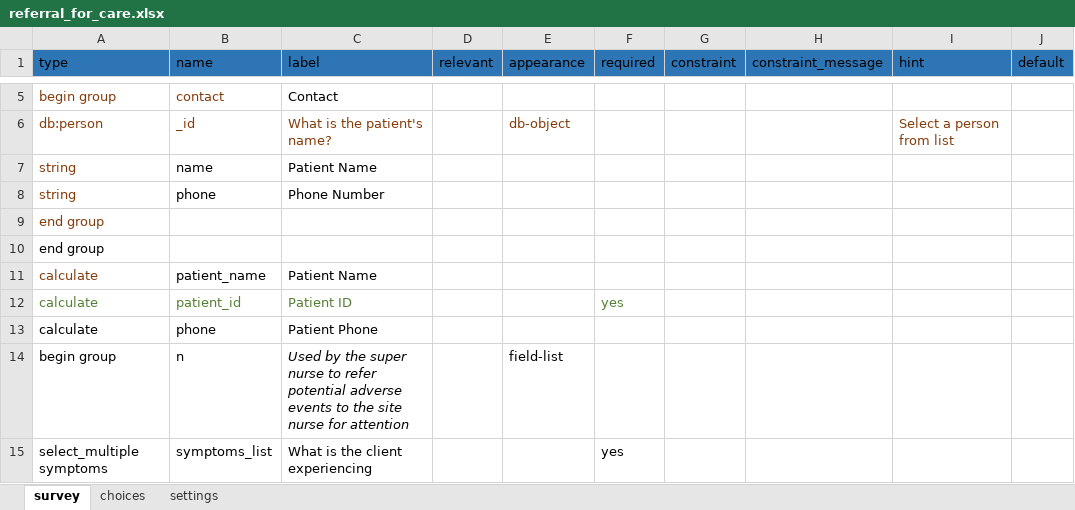
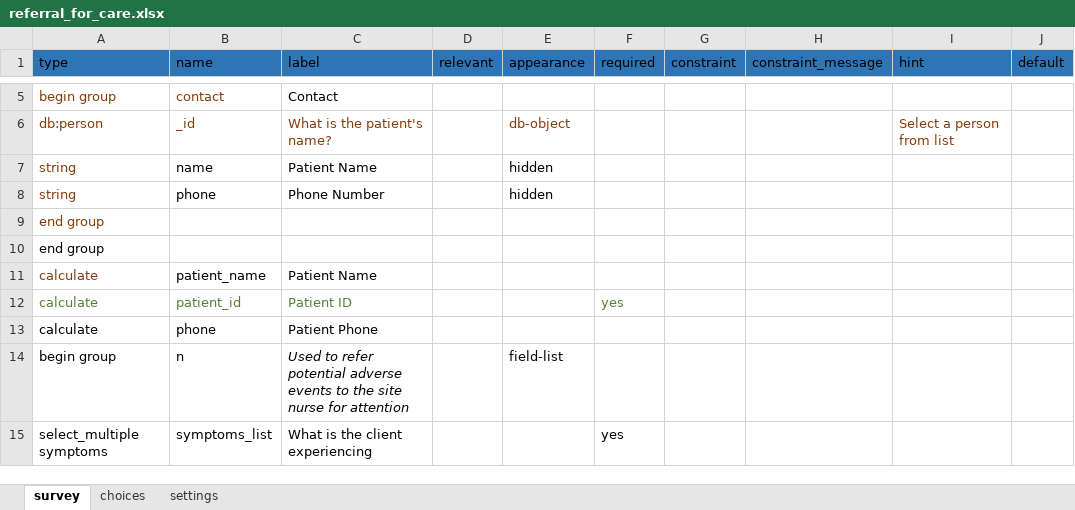
Before and after one commit to medic/cht-post-ops-app, an Excel workbook: zazic-scale-up/forms/app/referral_for_care.xlsx, sheet survey, drawn as a sheet; only a part is shown, gaps mark what is left out; values as stored, in another font and other column widths than the file's, no borders; charts and pictures not drawn; the diff names each change by its address in the sheet, - before the commit and + after, or states it on an @@ line.

```diff
--- a/zazic-scale-up/forms/app/referral_for_care.xlsx (sheet survey)
+++ b/zazic-scale-up/forms/app/referral_for_care.xlsx (sheet survey)
-E7:E8 (appearance): (empty)
+E7:E8 (appearance): hidden
-C14 (label): Used by the super nurse to refer…
+C14 (label): Used to refer…
```
Also changed, not shown: zazic-scale-up/forms/app/client_review.xlsx, zazic-scale-up/forms/app/no_contact.xlsx, 8 other files.
